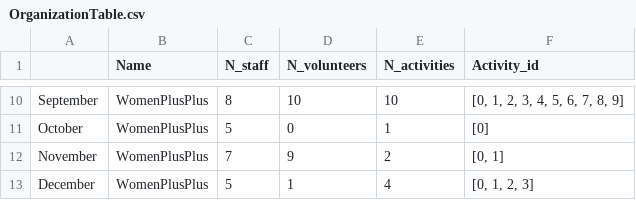
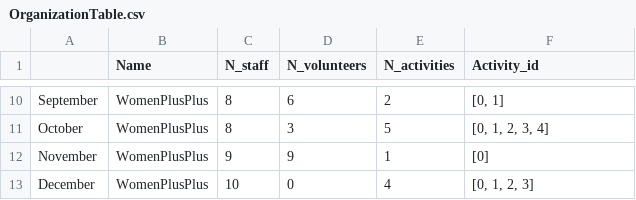
Before and after one commit to WomenPlusPlus/hack-n-lead-starter, a CSV file: data/OrganizationTable.csv, drawn as a sheet; only a part is shown, gaps mark what is left out; the diff covers the shown part only; the diff names each change by its address in the sheet, - before the commit and + after, or states it on an @@ line.

```diff
--- a/data/OrganizationTable.csv
+++ b/data/OrganizationTable.csv
-D10 (N_volunteers): 10
+D10 (N_volunteers): 6
-E10 (N_activities): 10
+E10 (N_activities): 2
-F10 (Activity_id): [0, 1, 2, 3, 4, 5, 6, 7, 8, 9]
+F10 (Activity_id): [0, 1]
-C11 (N_staff): 5
+C11 (N_staff): 8
-D11 (N_volunteers): 0
+D11 (N_volunteers): 3
-E11 (N_activities): 1
+E11 (N_activities): 5
-F11 (Activity_id): [0]
+F11 (Activity_id): [0, 1, 2, 3, 4]
-C12 (N_staff): 7
+C12 (N_staff): 9
-E12 (N_activities): 2
+E12 (N_activities): 1
-F12 (Activity_id): [0, 1]
+F12 (Activity_id): [0]
-C13 (N_staff): 5
+C13 (N_staff): 10
-D13 (N_volunteers): 1
+D13 (N_volunteers): 0
```
Also changed, not shown: 30 edited cells elsewhere in this file.
